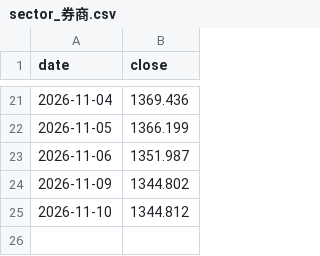
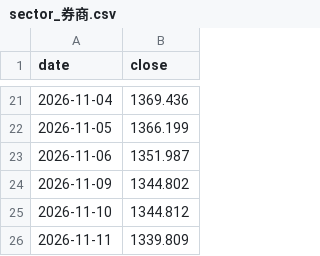
Before and after one commit to haiNono/market-dashboard, a CSV file: data/sector_券商.csv, drawn as a sheet; only a part is shown, gaps mark what is left out.

```diff
--- a/data/sector_券商.csv
+++ b/data/sector_券商.csv
@@ -25 +25,2 @@
 2026-11-10,1344.812
+2026-11-11,1339.809
```
Also changed, not shown: data/option_pcr.csv, data/sector_光通信.csv, 10 other files.
